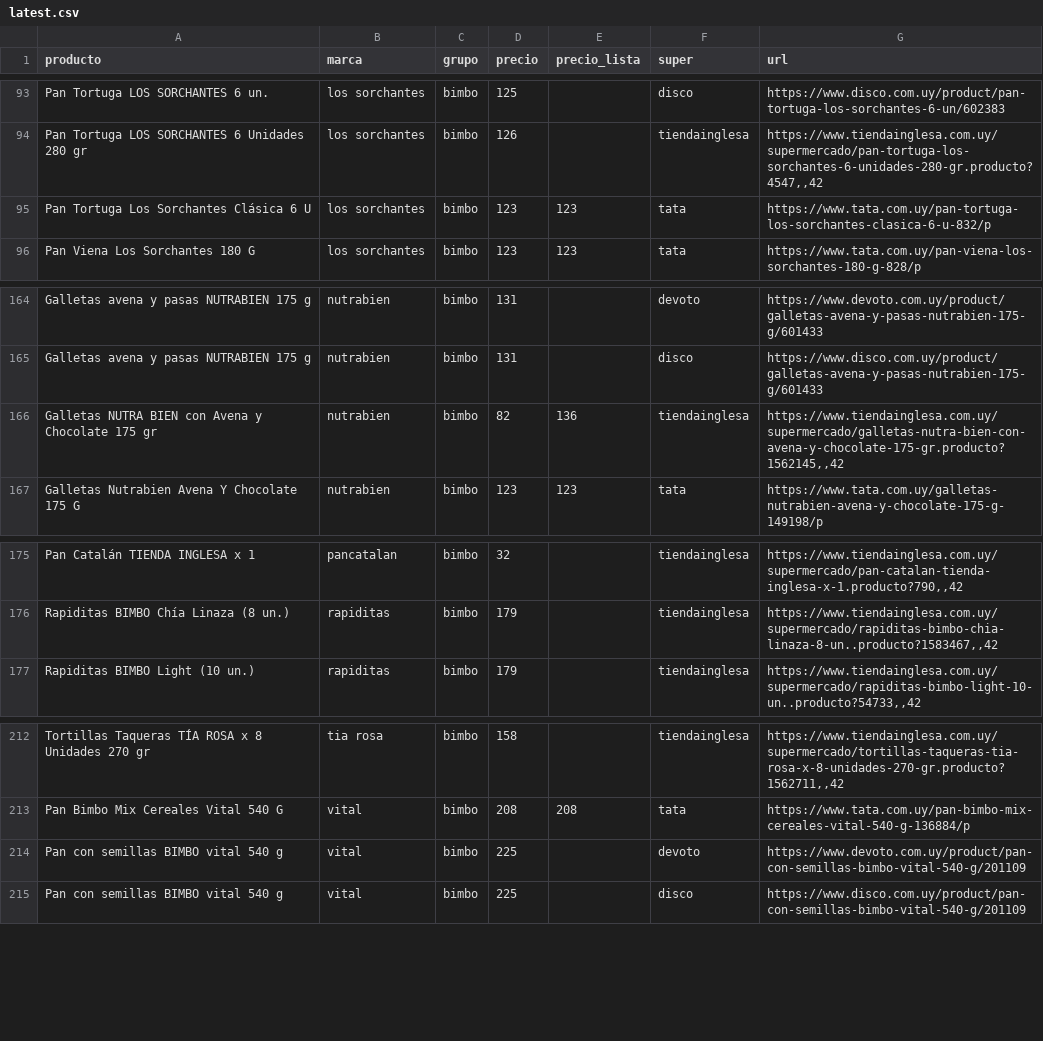
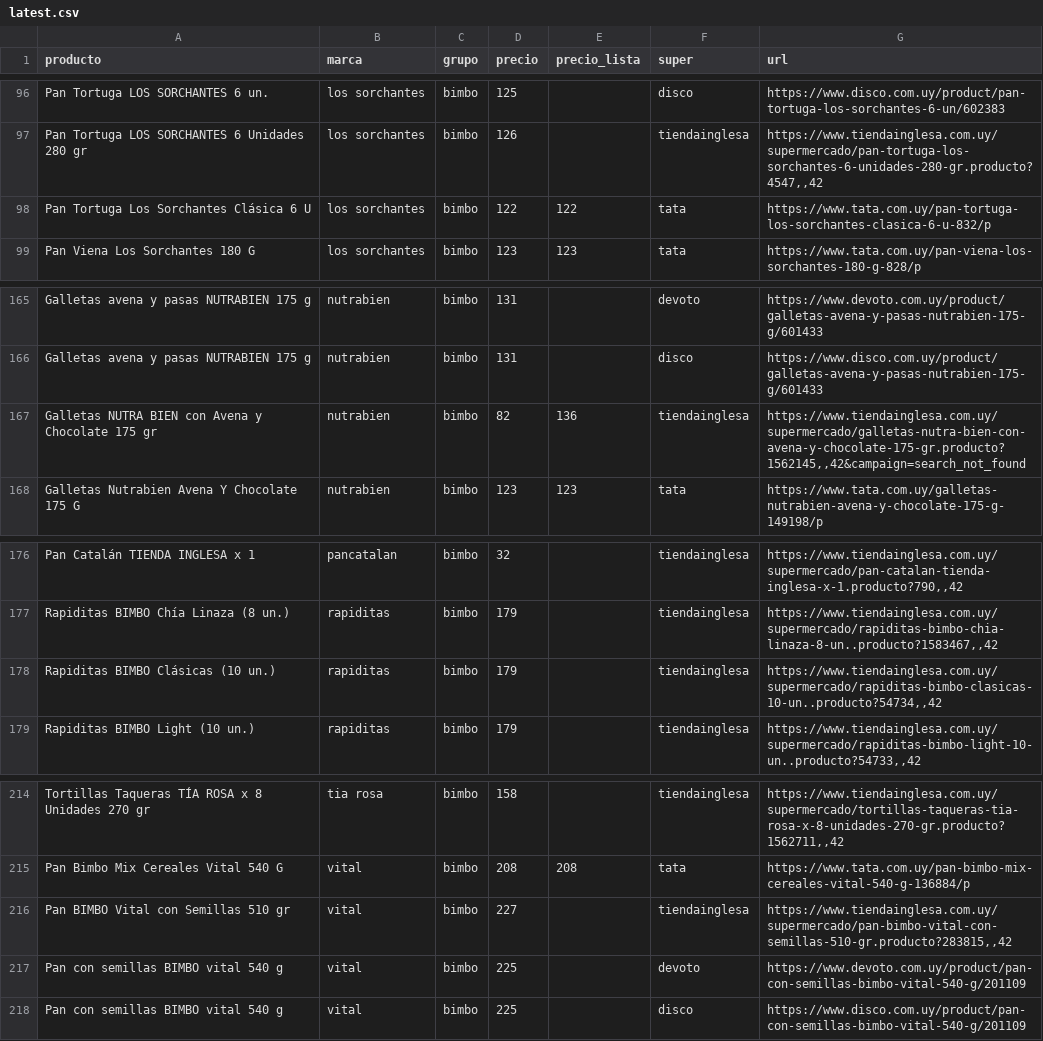
Before and after one commit to ignaciocasuriaga-dot/app-sarubbi, a CSV file: public/data/latest.csv, drawn as a sheet; only a part is shown, gaps mark what is left out; the diff covers the shown part only.

```diff
--- a/public/data/latest.csv
+++ b/public/data/latest.csv
@@ -94,3 +97,3 @@ Pan Tortuga LOS SORCHANTES 6 un.,los sorchantes,bimbo,125,,disco,https://www.dis
 Pan Tortuga LOS SORCHANTES 6 Unidades 280 gr,los sorchantes,bimbo,126,,tiendainglesa,"https://www.tiendainglesa.com.uy/supermercado/pan-tortuga-los-sorchantes-6-unidades-280-gr.producto?4547,,42"
-Pan Tortuga Los Sorchantes Clásica 6 U,los sorchantes,bimbo,123,123,tata,https://www.tata.com.uy/pan-tortuga-los-sorchantes-clasica-6-u-832/p
+Pan Tortuga Los Sorchantes Clásica 6 U,los sorchantes,bimbo,122,122,tata,https://www.tata.com.uy/pan-tortuga-los-sorchantes-clasica-6-u-832/p
 Pan Viena Los Sorchantes 180 G,los sorchantes,bimbo,123,123,tata,https://www.tata.com.uy/pan-viena-los-sorchantes-180-g-828/p
@@ -165,3 +166,3 @@ Galletas avena y pasas NUTRABIEN 175 g,nutrabien,bimbo,131,,devoto,https://www.d
 Galletas avena y pasas NUTRABIEN 175 g,nutrabien,bimbo,131,,disco,https://www.disco.com.uy/product/galletas-avena-y-pasas-nutrabien-175-g/601433
-Galletas NUTRA BIEN con Avena y Chocolate 175 gr,nutrabien,bimbo,82,136,tiendainglesa,"https://www.tiendainglesa.com.uy/supermercado/galletas-nutra-bien-con-avena-y-chocolate-175-gr.producto?1562145,,42"
+Galletas NUTRA BIEN con Avena y Chocolate 175 gr,nutrabien,bimbo,82,136,tiendainglesa,"https://www.tiendainglesa.com.uy/supermercado/galletas-nutra-bien-con-avena-y-chocolate-175-gr.producto?1562145,,42&campaign=search_not_found"
 Galletas Nutrabien Avena Y Chocolate 175 G,nutrabien,bimbo,123,123,tata,https://www.tata.com.uy/galletas-nutrabien-avena-y-chocolate-175-g-149198/p
@@ -176,2 +177,3 @@ Pan Catalán TIENDA INGLESA x 1,pancatalan,bimbo,32,,tiendainglesa,"https://www.
 Rapiditas BIMBO Chía Linaza (8 un.),rapiditas,bimbo,179,,tiendainglesa,"https://www.tiendainglesa.com.uy/supermercado/rapiditas-bimbo-chia-linaza-8-un..producto?1583467,,42"
+Rapiditas BIMBO Clásicas (10 un.),rapiditas,bimbo,179,,tiendainglesa,"https://www.tiendainglesa.com.uy/supermercado/rapiditas-bimbo-clasicas-10-un..producto?54734,,42"
 Rapiditas BIMBO Light (10 un.),rapiditas,bimbo,179,,tiendainglesa,"https://www.tiendainglesa.com.uy/supermercado/rapiditas-bimbo-light-10-un..producto?54733,,42"
@@ -213,2 +215,3 @@ Tortillas Taqueras TÍA ROSA x 8 Unidades 270 gr,tia rosa,bimbo,158,,tiendaingle
 Pan Bimbo Mix Cereales Vital 540 G,vital,bimbo,208,208,tata,https://www.tata.com.uy/pan-bimbo-mix-cereales-vital-540-g-136884/p
+Pan BIMBO Vital con Semillas 510 gr,vital,bimbo,227,,tiendainglesa,"https://www.tiendainglesa.com.uy/supermercado/pan-bimbo-vital-con-semillas-510-gr.producto?283815,,42"
 Pan con semillas BIMBO vital 540 g,vital,bimbo,225,,devoto,https://www.devoto.com.uy/product/pan-con-semillas-bimbo-vital-540-g/201109
```
Also changed, not shown: 4 added rows, 3 removed rows and 1 edited cell elsewhere in this file, 4 other files.
